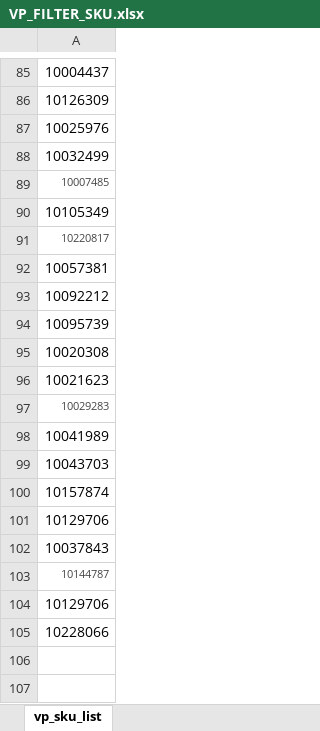
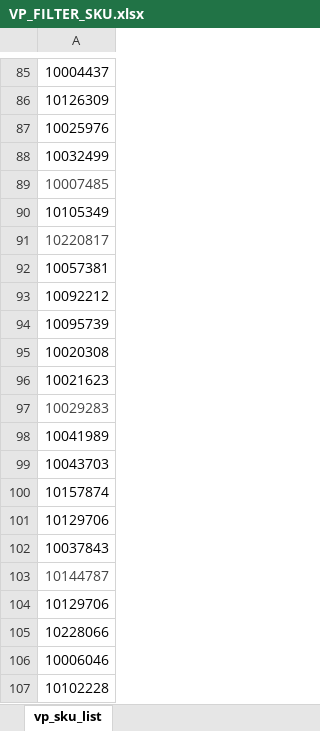
Before and after one commit to cloudkart7575/CloudKartFTP, an Excel workbook: VP/VP_FILTER_SKU.xlsx, sheet vp_sku_list, drawn as a sheet; only a part is shown, gaps mark what is left out; values as stored, in another font and other column widths than the file's, no borders; the diff names each change by its address in the sheet, - before the commit and + after, or states it on an @@ line.

Commit message:
Add files via upload
10006046
10102228

```diff
--- a/VP/VP_FILTER_SKU.xlsx (sheet vp_sku_list)
+++ b/VP/VP_FILTER_SKU.xlsx (sheet vp_sku_list)
@@ A89 text size: larger @@
@@ A91 text size: larger @@
@@ A97 text size: larger @@
@@ A103 text size: larger @@
+row 106: 10006046
+row 107: 10102228
```
